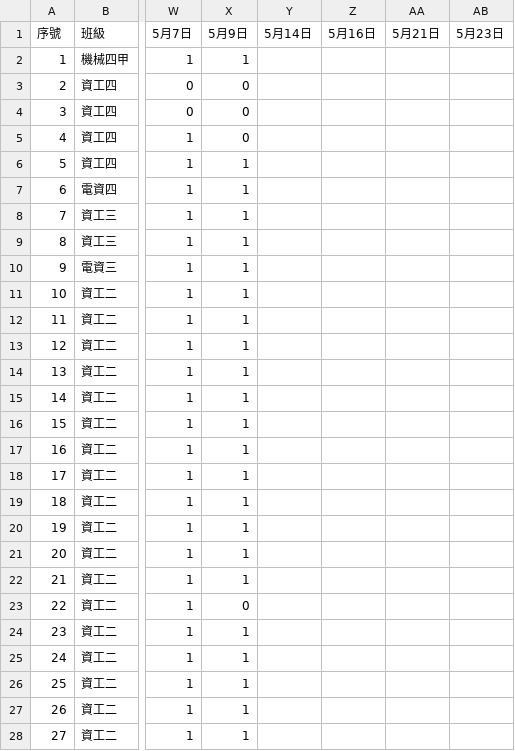
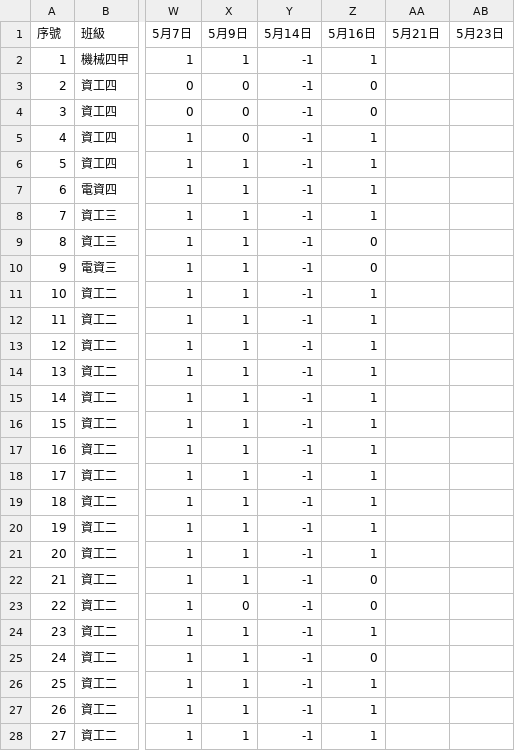
Before and after one commit to tjhsieh/tjhsieh.github.io, a CSV file: c/ai/ai2025s/syllabus/grade_attend/data.csv, drawn as a sheet; only a part is shown, gaps mark what is left out; the diff covers the shown part only; the diff names each change by its address in the sheet, - before the commit and + after, or states it on an @@ line.

Commit message:
Add files via upload

```diff
--- a/c/ai/ai2025s/syllabus/grade_attend/data.csv
+++ b/c/ai/ai2025s/syllabus/grade_attend/data.csv
-Y2:Y28 (5月14日): (empty)
+Y2:Y28 (5月14日): -1
-Z2 (5月16日): (empty)
+Z2 (5月16日): 1
-Z3:Z4 (5月16日): (empty)
+Z3:Z4 (5月16日): 0
-Z5:Z8 (5月16日): (empty)
+Z5:Z8 (5月16日): 1
-Z9:Z10 (5月16日): (empty)
+Z9:Z10 (5月16日): 0
-Z11:Z21 (5月16日): (empty)
+Z11:Z21 (5月16日): 1
-Z22:Z23 (5月16日): (empty)
+Z22:Z23 (5月16日): 0
-Z24 (5月16日): (empty)
+Z24 (5月16日): 1
-Z25 (5月16日): (empty)
+Z25 (5月16日): 0
-Z26:Z28 (5月16日): (empty)
+Z26:Z28 (5月16日): 1
```
Also changed, not shown: 46 edited cells elsewhere in this file.
